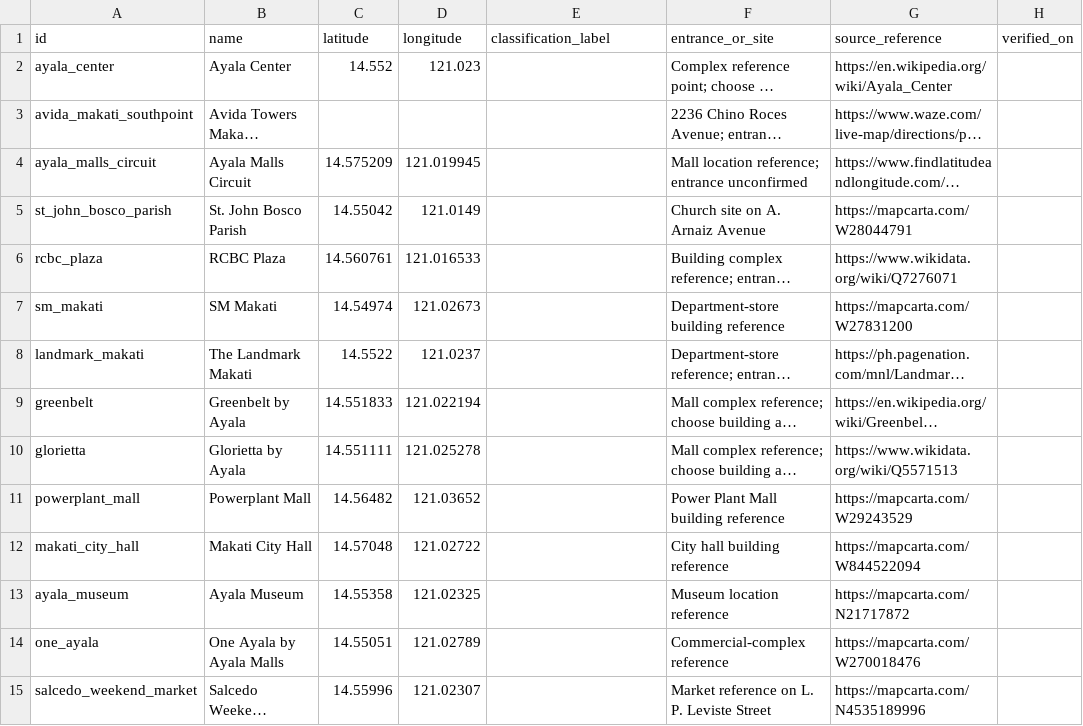
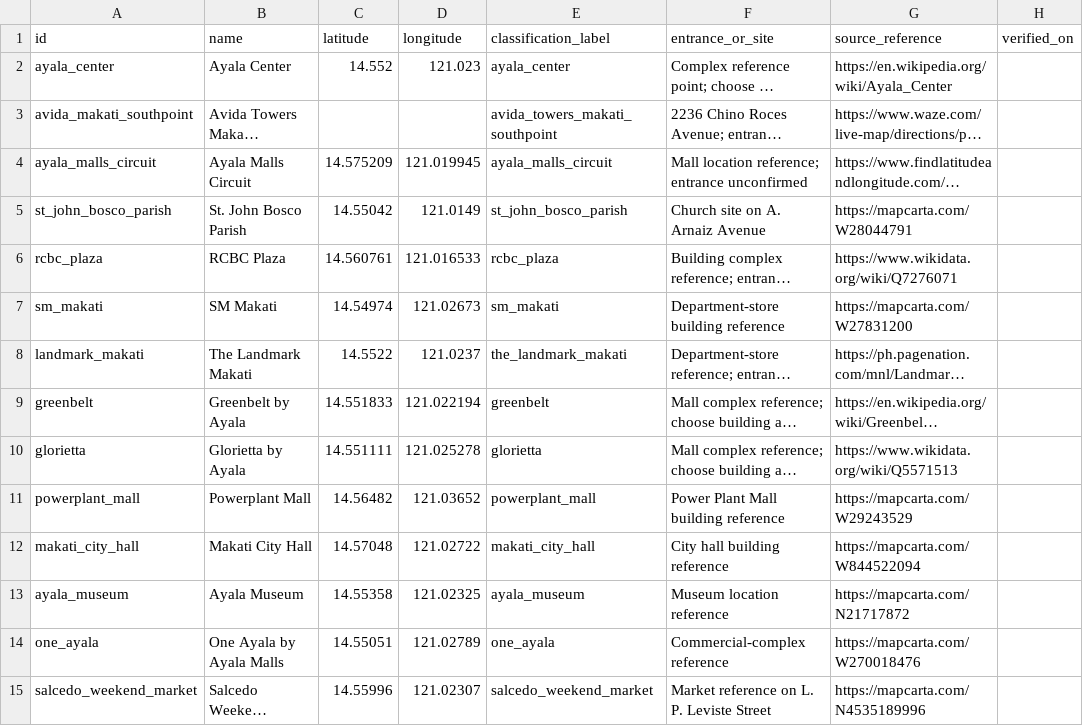
Before and after one commit to x1lde/Para-Po, a CSV file: docs/data/landmarks.csv, drawn as a sheet; only a part is shown; long unchanged cells end in …; the diff names each change by its address in the sheet, - before the commit and + after, or states it on an @@ line.

```diff
--- a/docs/data/landmarks.csv
+++ b/docs/data/landmarks.csv
-E2 (classification_label): (empty)
+E2 (classification_label): ayala_center
-E3 (classification_label): (empty)
+E3 (classification_label): avida_towers_makati_southpoint
-E4 (classification_label): (empty)
+E4 (classification_label): ayala_malls_circuit
-E5 (classification_label): (empty)
+E5 (classification_label): st_john_bosco_parish
-E6 (classification_label): (empty)
+E6 (classification_label): rcbc_plaza
-E7 (classification_label): (empty)
+E7 (classification_label): sm_makati
-E8 (classification_label): (empty)
+E8 (classification_label): the_landmark_makati
-E9 (classification_label): (empty)
+E9 (classification_label): greenbelt
-E10 (classification_label): (empty)
+E10 (classification_label): glorietta
-E11 (classification_label): (empty)
+E11 (classification_label): powerplant_mall
-E12 (classification_label): (empty)
+E12 (classification_label): makati_city_hall
-E13 (classification_label): (empty)
+E13 (classification_label): ayala_museum
-E14 (classification_label): (empty)
+E14 (classification_label): one_ayala
-E15 (classification_label): (empty)
+E15 (classification_label): salcedo_weekend_market
```
Also changed, not shown: 17 other files.
